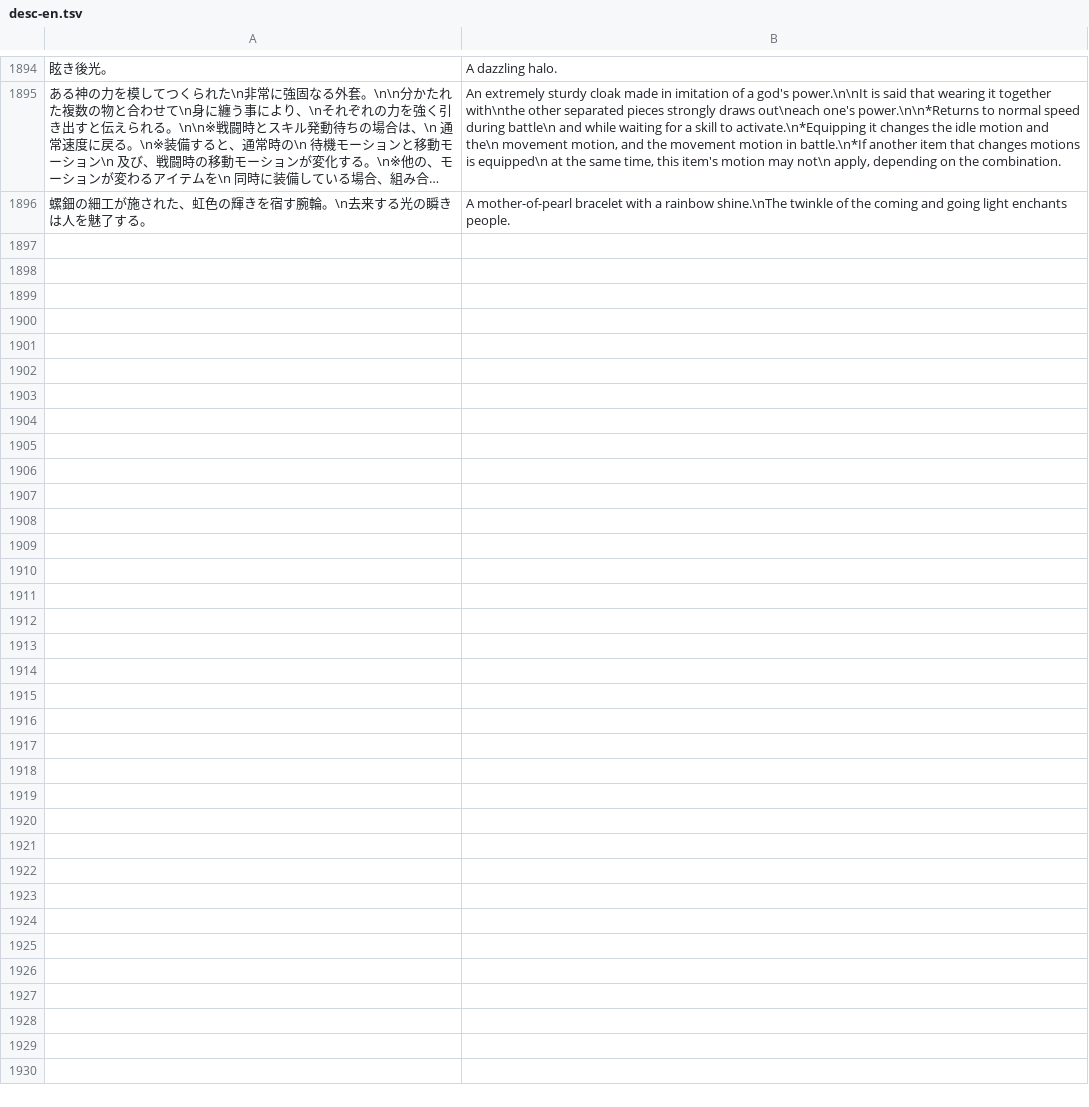
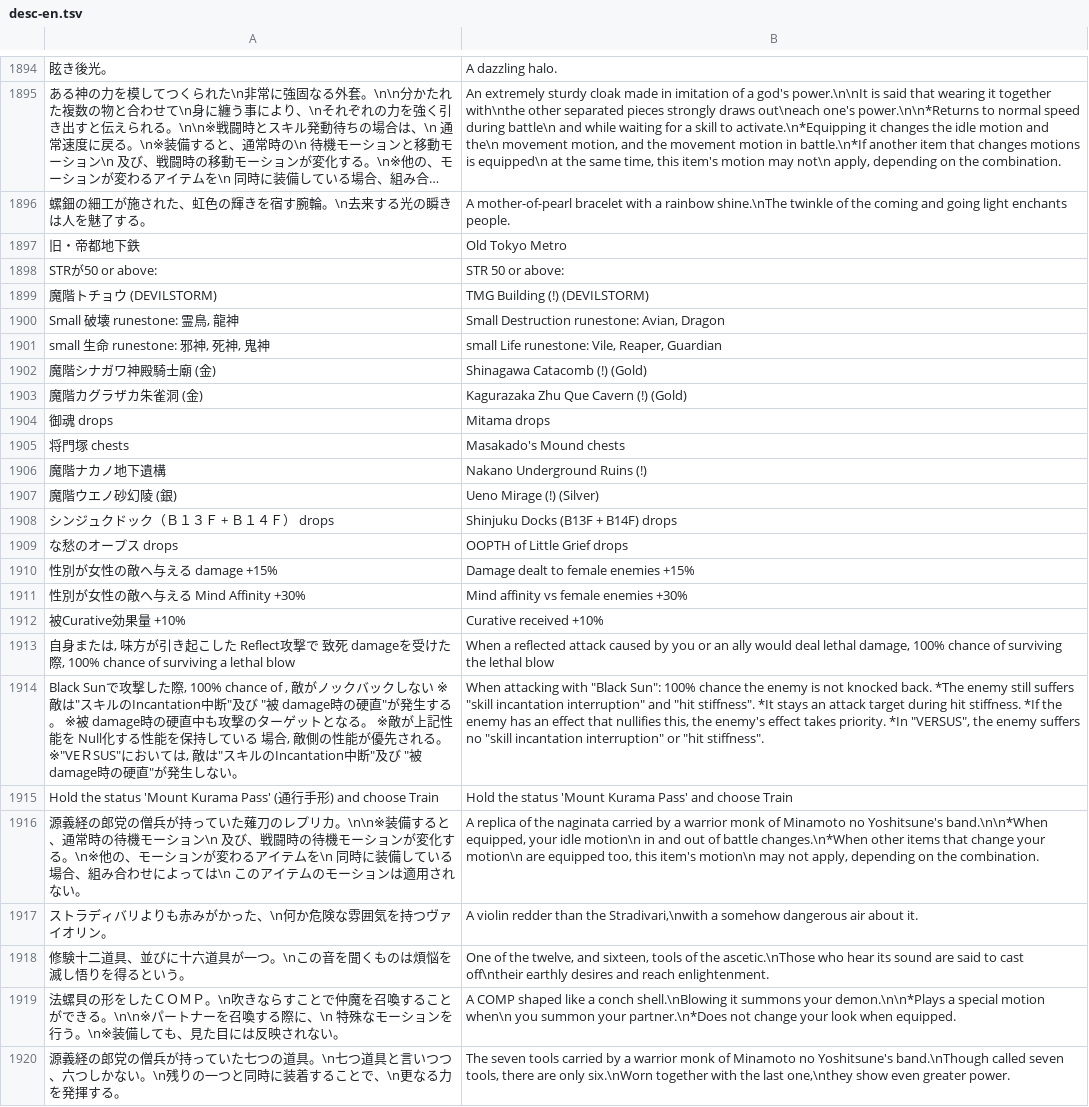
Before and after one commit to carlosrijo/megaten-player-tools, a TSV file: reference/desc-en.tsv, drawn as a sheet; only a part is shown, gaps mark what is left out; long unchanged cells end in …; the diff names each change by its address in the sheet, - before the commit and + after, or states it on an @@ line.

```diff
--- a/reference/desc-en.tsv
+++ b/reference/desc-en.tsv
+row 1897: 旧・帝都地下鉄 | Old Tokyo Metro
+row 1898: STRが50 or above: | STR 50 or above:
+row 1899: 魔階トチョウ (DEVILSTORM) | TMG Building (!) (DEVILSTORM)
+row 1900: Small 破壊 runestone: 霊鳥, 龍神 | Small Destruction runestone: Avian, Dragon
+row 1901: small 生命 runestone: 邪神, 死神, 鬼神 | small Life runestone: Vile, Reaper, Guardian
+row 1902: 魔階シナガワ神殿騎士廟 (金) | Shinagawa Catacomb (!) (Gold)
+row 1903: 魔階カグラザカ朱雀洞 (金) | Kagurazaka Zhu Que Cavern (!) (Gold)
+row 1904: 御魂 drops | Mitama drops
+row 1905: 将門塚 chests | Masakado's Mound chests
+row 1906: 魔階ナカノ地下遺構 | Nakano Underground Ruins (!)
+row 1907: 魔階ウエノ砂幻陵 (銀) | Ueno Mirage (!) (Silver)
+row 1908: シンジュクドック（Ｂ１３Ｆ + Ｂ１４Ｆ） drops | Shinjuku Docks (B13F + B14F) drops
+row 1909: な愁のオープス drops | OOPTH of Little Grief drops
+row 1910: 性別が女性の敵へ与える damage +15% | Damage dealt to female enemies +15%
+row 1911: 性別が女性の敵へ与える Mind Affinity +30% | Mind affinity vs female enemies +30%
+row 1912: 被Curative効果量 +10% | Curative received +10%
+row 1913: 自身または, 味方が引き起こした Reflect攻撃で 致死 damageを受けた際, 100% chance of surviving a lethal blow | When a reflected attack caused by you or an ally would deal lethal damage, 100% chance of surviving the lethal blow
+row 1914: Black Sunで攻撃した際, 100% chance of , 敵がノックバックしない ※敵は"スキルのIncantation中断"及び "被 damage時の硬直"が発生する。 ※被 damage時の硬直中も攻撃のターゲットとなる。 ※敵が上記性能を Null化する性能を保持している 場合, 敵側の性能が優先される。 ※"VEＲSUS"においては, 敵は"スキルのIncantation中断"及び "被 damage時の硬直"が発生しない。 | When attacking with "Black Sun": 100% chance the enemy is not knocked back. *The enemy still suffers "skill incantation interruption" and "hit stiffness". *It stays an attack target during hit stiffness. *If the enemy has an effect that nullifies this, the enemy's effect takes priority. *In "VERSUS", the enemy suffers no "skill incantation interruption" or "hit stiffness".
+row 1915: Hold the status 'Mount Kurama Pass' (通行手形) and choose Train | Hold the status 'Mount Kurama Pass' and choose Train
+row 1916: 源義経の郎党の僧兵が持っていた薙刀のレプリカ。\n\n※装備すると、通常時の待機モーション\n 及び、戦闘時の待機モーションが変化する。\n※他の、モーションが変わるアイテムを\n 同時に装備している場合、組み合わせによっては\n このアイテムのモーションは適用されない。 | A replica of the naginata carried by a warrior monk of Minamoto no Yoshitsune's band.\n\n*When equipped, your idle motion\n in and out of battle changes.\n*When other items that change your motion\n are equipped too, this item's motion\n may not apply, depending on the combination.
+row 1917: ストラディバリよりも赤みがかった、\n何か危険な雰囲気を持つヴァイオリン。 | A violin redder than the Stradivari,\nwith a somehow dangerous air about it.
+row 1918: 修験十二道具、並びに十六道具が一つ。\nこの音を聞くものは煩悩を滅し悟りを得るという。 | One of the twelve, and sixteen, tools of the ascetic.\nThose who hear its sound are said to cast off\ntheir earthly desires and reach enlightenment.
+row 1919: 法螺貝の形をしたＣＯＭＰ。\n吹きならすことで仲魔を召喚することができる。\n\n※パートナーを召喚する際に、\n 特殊なモーションを行う。\n※装備しても、見た目には反映されない。 | A COMP shaped like a conch shell.\nBlowing it summons your demon.\n\n*Plays a special motion when\n you summon your partner.\n*Does not change your look when equipped.
+row 1920: 源義経の郎党の僧兵が持っていた七つの道具。\n七つ道具と言いつつ、六つしかない。\n残りの一つと同時に装着することで、\n更なる力を発揮する。 | The seven tools carried by a warrior monk of Minamoto no Yoshitsune's band.\nThough called seven tools, there are only six.\nWorn together with the last one,\nthey show even greater power.
```
Also changed, not shown: reference/item-names-en.tsv, 19 other files.
